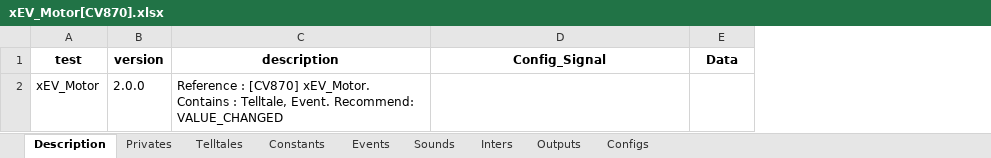
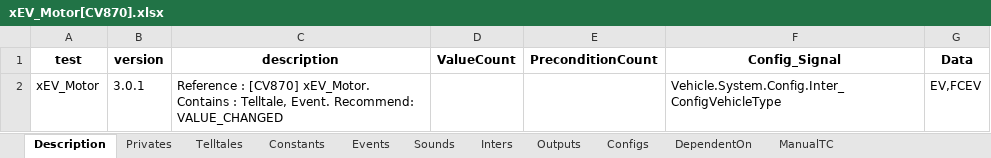
Before and after one commit to rlarudgh1997/Application, an Excel workbook: model/SFC/CV/xEV_Motor/xEV_Motor[CV870].xlsx, sheet Description, drawn as a sheet; values as stored, in another font and other column widths than the file's, no borders; addresses are those after the commit; the diff names each change by its address in the sheet, - before the commit and + after, or states it on an @@ line.

```diff
--- a/model/SFC/CV/xEV_Motor/xEV_Motor[CV870].xlsx (sheet Description)
+++ b/model/SFC/CV/xEV_Motor/xEV_Motor[CV870].xlsx (sheet Description)
+sheet tab: DependentOn
+sheet tab: ManualTC
+column D (ValueCount), empty
+column E (PreconditionCount), empty
-B2 (version): 2.0.0
+B2 (version): 3.0.1
-F2 (Config_Signal): (empty)
+F2 (Config_Signal): Vehicle.System.Config.Inter_ConfigVehicleType
-G2 (Data): (empty)
+G2 (Data): EV,FCEV
```
Also changed, not shown: sheet Events, sheet Configs, model/SFC/CV/Steering_Warning_Lamp/Steering_Warning_Lamp[CV350].xlsx, model/SFC/CV/Transmission_Warning_CV/Transmission_Warning_CV[CV410].xlsx, 11 other files.
